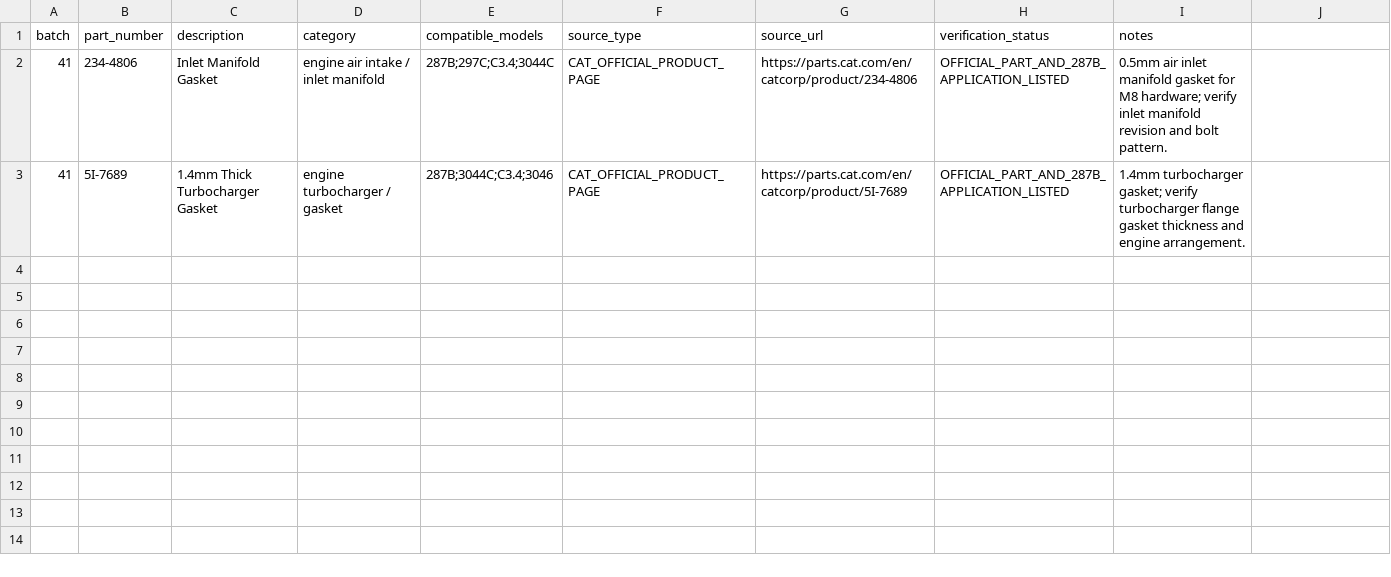
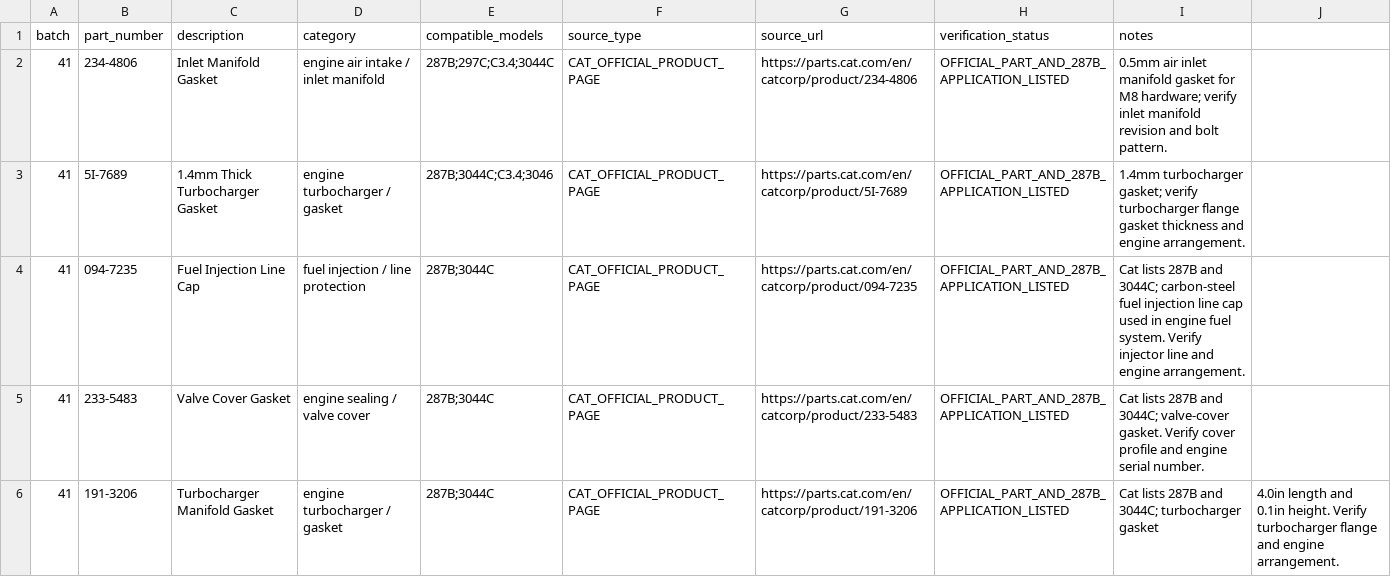
Before and after one commit to saeed860/Amoot-Machine, a CSV file: data/cat-287b-official-batch-41-2026-11-25.csv, drawn as a sheet; the diff names each change by its address in the sheet, - before the commit and + after, or states it on an @@ line.

Commit message:
catalog: add three verified Cat 287B engine gasket and fuel cap parts to batch 41

```diff
--- a/data/cat-287b-official-batch-41-2026-11-25.csv
+++ b/data/cat-287b-official-batch-41-2026-11-25.csv
+row 4: 41 | 094-7235 | Fuel Injection Line Cap | fuel injection / line protection | 287B;3044C | CAT_OFFICIAL_PRODUCT_PAGE | https://parts.cat.com/en/catcorp/product/094-7235 | OFFICIAL_PART_AND_287B_APPLICATION_LISTED | Cat lists 287B and 3044C; carbon-steel fuel injection line cap used in engine fuel system. Verify injector line and engine arrangement.
+row 5: 41 | 233-5483 | Valve Cover Gasket | engine sealing / valve cover | 287B;3044C | CAT_OFFICIAL_PRODUCT_PAGE | https://parts.cat.com/en/catcorp/product/233-5483 | OFFICIAL_PART_AND_287B_APPLICATION_LISTED | Cat lists 287B and 3044C; valve-cover gasket. Verify cover profile and engine serial number.
+row 6: 41 | 191-3206 | Turbocharger Manifold Gasket | engine turbocharger / gasket | 287B;3044C | CAT_OFFICIAL_PRODUCT_PAGE | https://parts.cat.com/en/catcorp/product/191-3206 | OFFICIAL_PART_AND_287B_APPLICATION_LISTED | Cat lists 287B and 3044C; turbocharger gasket | 4.0in length and 0.1in height. Verify turbocharger flange and engine arrangement.
```
